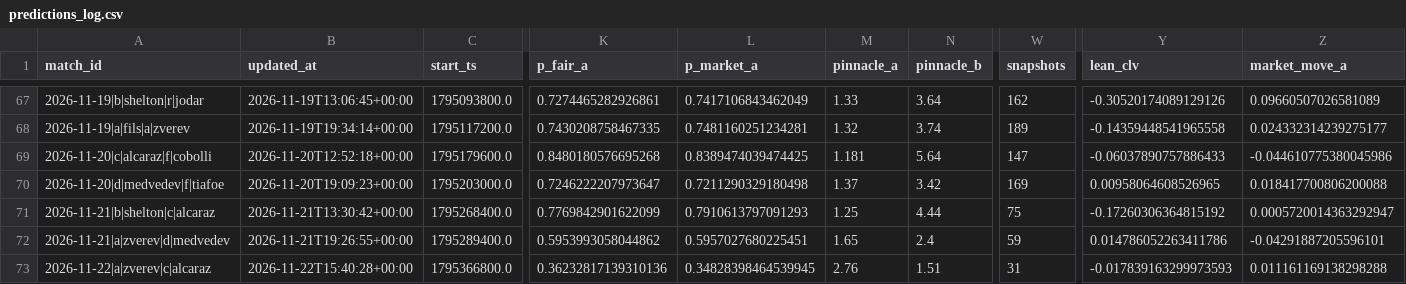
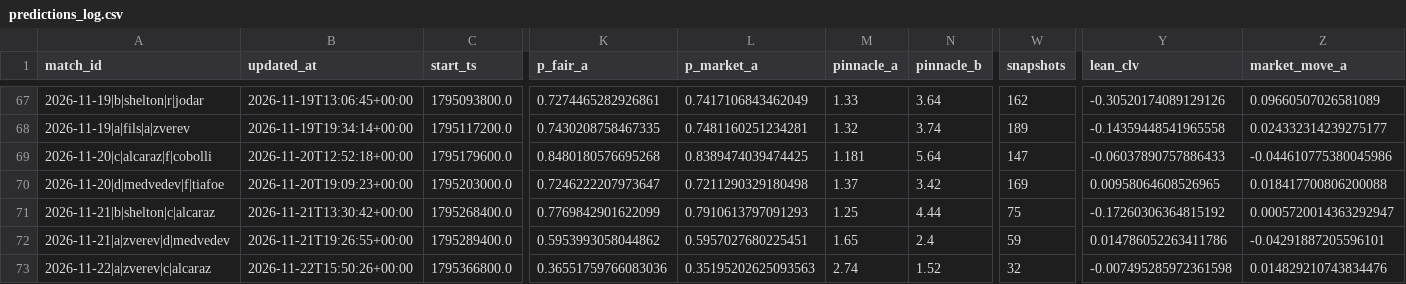
Before and after one commit to Nickan-ShabanNejad/Tennis-Probabilistic-Modelling, a CSV file: data/predictions/predictions_log.csv, drawn as a sheet; only a part is shown, gaps mark what is left out; the diff names each change by its address in the sheet, - before the commit and + after, or states it on an @@ line.

```diff
--- a/data/predictions/predictions_log.csv
+++ b/data/predictions/predictions_log.csv
-B73 (updated_at): 2026-11-22T15:40:28+00:00
+B73 (updated_at): 2026-11-22T15:50:26+00:00
-K73 (p_fair_a): 0.36232817139310136
+K73 (p_fair_a): 0.36551759766083036
-L73 (p_market_a): 0.34828398464539945
+L73 (p_market_a): 0.35195202625093563
-M73 (pinnacle_a): 2.76
+M73 (pinnacle_a): 2.74
-N73 (pinnacle_b): 1.51
+N73 (pinnacle_b): 1.52
-W73 (snapshots): 31
+W73 (snapshots): 32
-Y73 (lean_clv): -0.017839163299973593
+Y73 (lean_clv): -0.007495285972361598
-Z73 (market_move_a): 0.011161169138298288
+Z73 (market_move_a): 0.014829210743834476
```
Also changed, not shown: 1 other file.
